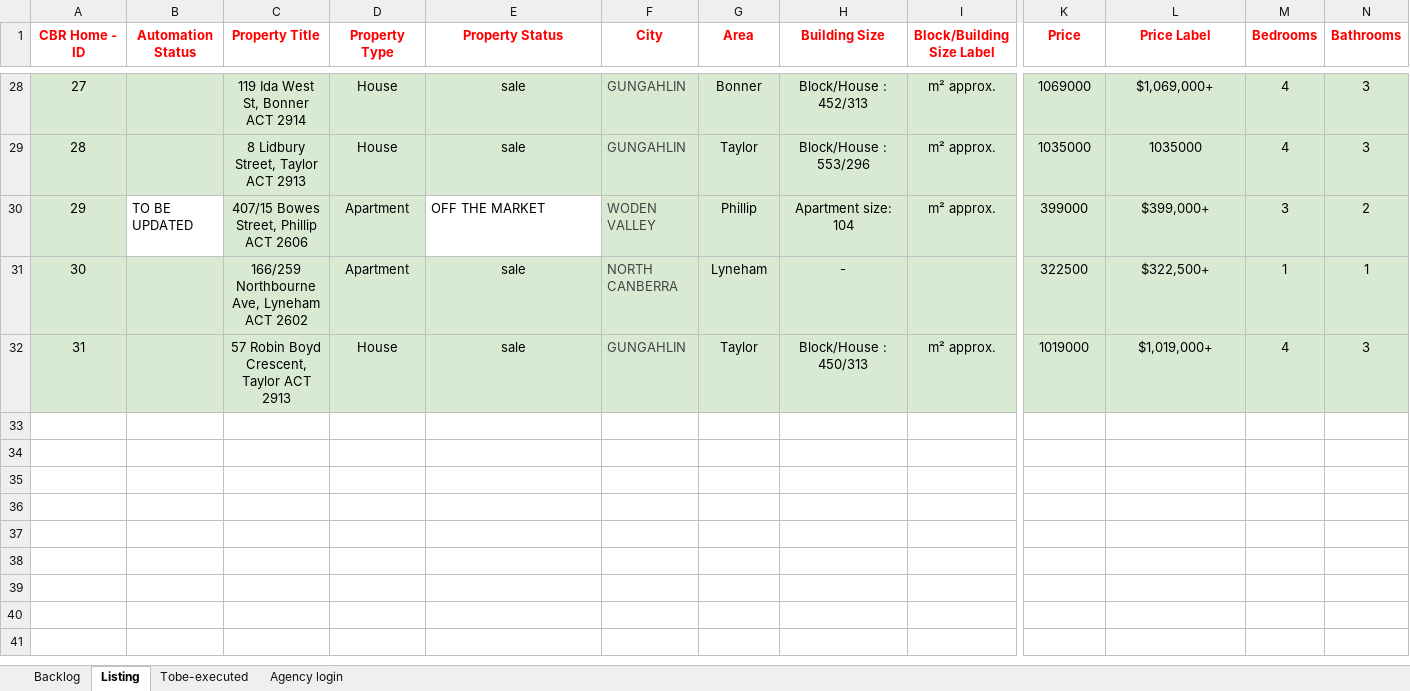
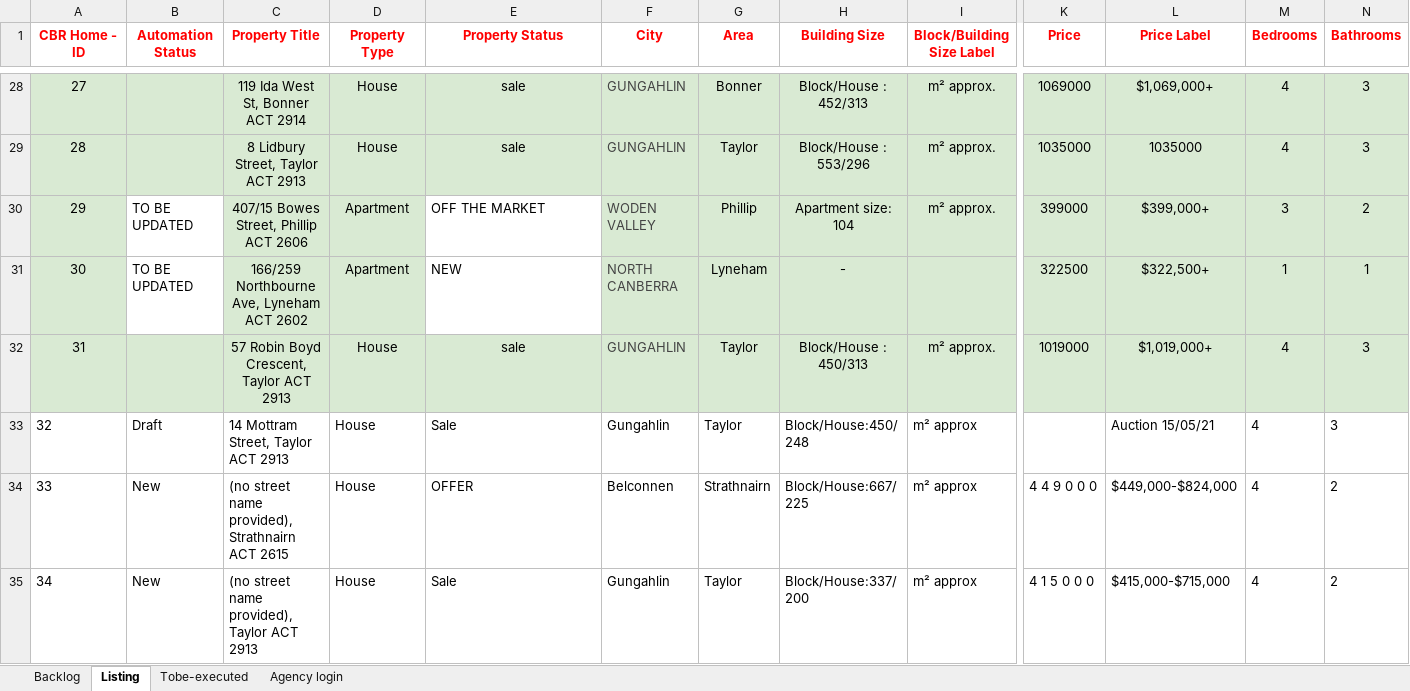
Before and after one commit to ynotcanberra/777Homes-business, an Excel workbook: target/classes/InputTestdata/Listing details.xlsx, sheet Listing, drawn as a sheet; only a part is shown, gaps mark what is left out; values as stored, in another font and other column widths than the file's, no borders; conditional formats not drawn; rows hold the shown columns only; the diff covers the shown part only; the diff names each change by its address in the sheet, - before the commit and + after, or states it on an @@ line.

```diff
--- a/target/classes/InputTestdata/Listing details.xlsx (sheet Listing)
+++ b/target/classes/InputTestdata/Listing details.xlsx (sheet Listing)
-B31 (Automation Status): (empty)
+B31 (Automation Status): TO BE UPDATED
-B31 fill: #D9EAD3
+B31 fill: none
-E31 (Property Status): sale
+E31 (Property Status): NEW
@@ E31 fill: #D9EAD3 → none, alignment: center → left @@
+row 33: 32 | Draft | 14 Mottram Street, Taylor ACT 2913 | House | Sale | Gungahlin | Taylor | Block/House:450/ 248 | m² approx |  | Auction 15/05/21 | 4 | 3
+row 34: 33 | New | (no street name provided), Strathnairn ACT 2615 | House | OFFER | Belconnen | Strathnairn | Block/House:667/ 225 | m² approx | 4 4 9 0 0 0 | $449,000-$824,000 | 4 | 2
+row 35: 34 | New | (no street name provided), Taylor ACT 2913 | House | Sale | Gungahlin | Taylor | Block/House:337/ 200 | m² approx | 4 1 5 0 0 0 | $415,000-$715,000 | 4 | 2
```
Also changed, not shown: 17 added rows elsewhere in this sheet, sheet Backlog, src/main/resources/InputTestdata/Listing details.xlsx, 42 other files.
